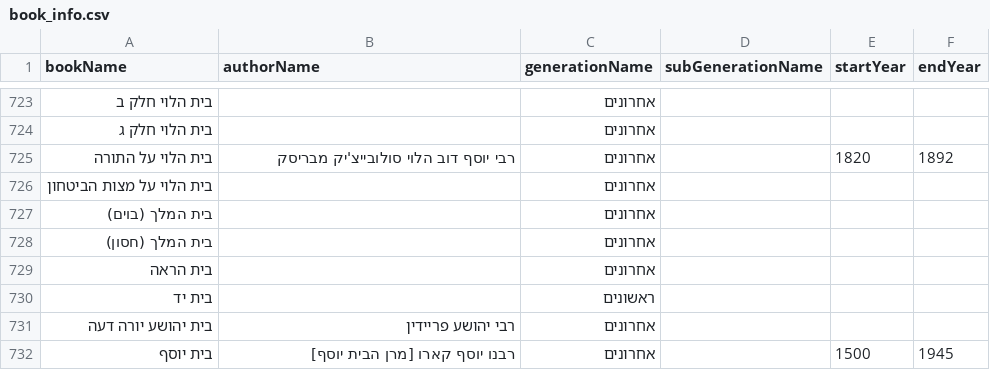
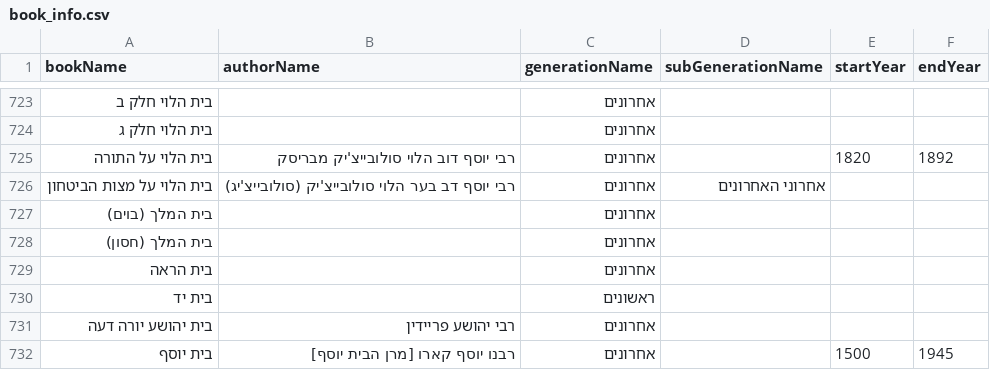
Before and after one commit to Otzaria/otzaria-library, a CSV file: ForDB/book_info.csv, drawn as a sheet; only a part is shown, gaps mark what is left out.

Commit message:
מידע על ספרים מהאתר: בית הלוי על מצות הביטחון
Change-Set: 6af0ff4283a61cf29bdbaec1

Signed-off-by: Otzaria-Bot <196252914+Otzaria-Bot@users.noreply.github.com>

```diff
--- a/ForDB/book_info.csv
+++ b/ForDB/book_info.csv
@@ -725,3 +725,3 @@ bookName,authorName,generationName,subGenerationName,startYear,endYear
 "בית הלוי על התורה","רבי יוסף דוב הלוי סולובייצ'יק מבריסק","אחרונים","","1820","1892"
-"בית הלוי על מצות הביטחון","","אחרונים","","",""
+"בית הלוי על מצות הביטחון","רבי יוסף דב בער הלוי סולובייצ'יק (סולובייצ'יג)","אחרונים","אחרוני האחרונים","",""
 "בית המלך (בוים)","","אחרונים","","",""
```
Also changed, not shown: 1 other file.
